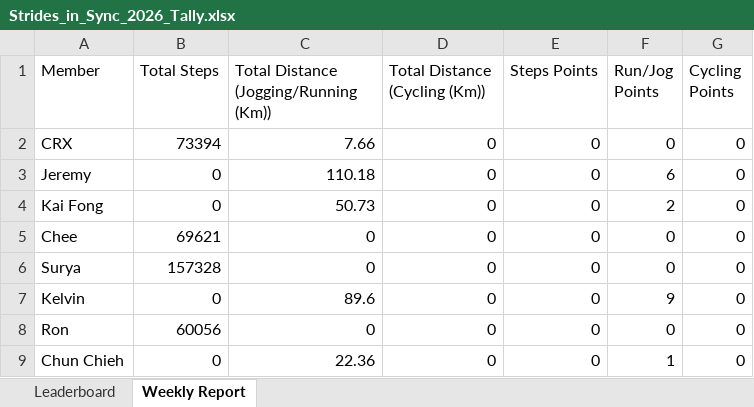
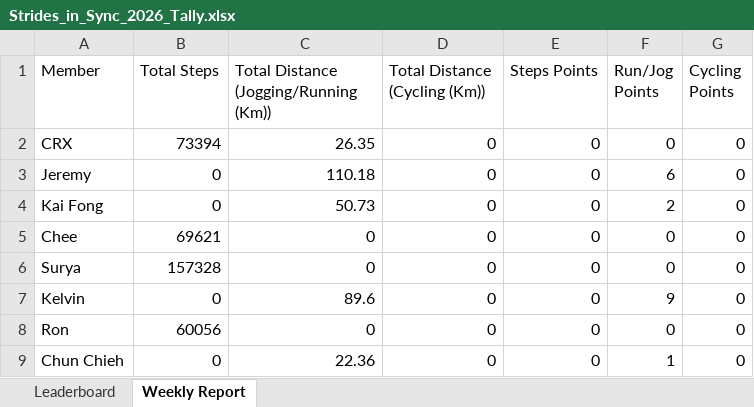
Before and after one commit to mrporky594/strides-and-sync, an Excel workbook: Strides_in_Sync_2026_Tally.xlsx, sheet Weekly Report, drawn as a sheet; values as stored, in another font and other column widths than the file's, no borders; the diff names each change by its address in the sheet, - before the commit and + after, or states it on an @@ line.

```diff
--- a/Strides_in_Sync_2026_Tally.xlsx (sheet Weekly Report)
+++ b/Strides_in_Sync_2026_Tally.xlsx (sheet Weekly Report)
-C2: 7.66
+C2: 26.35
```
Also changed, not shown: sheet Leaderboard, Reports/Members/CRX_Activity_Report.xlsx, Reports/Members/Chee_Activity_Report.xlsx, 10 other files.
